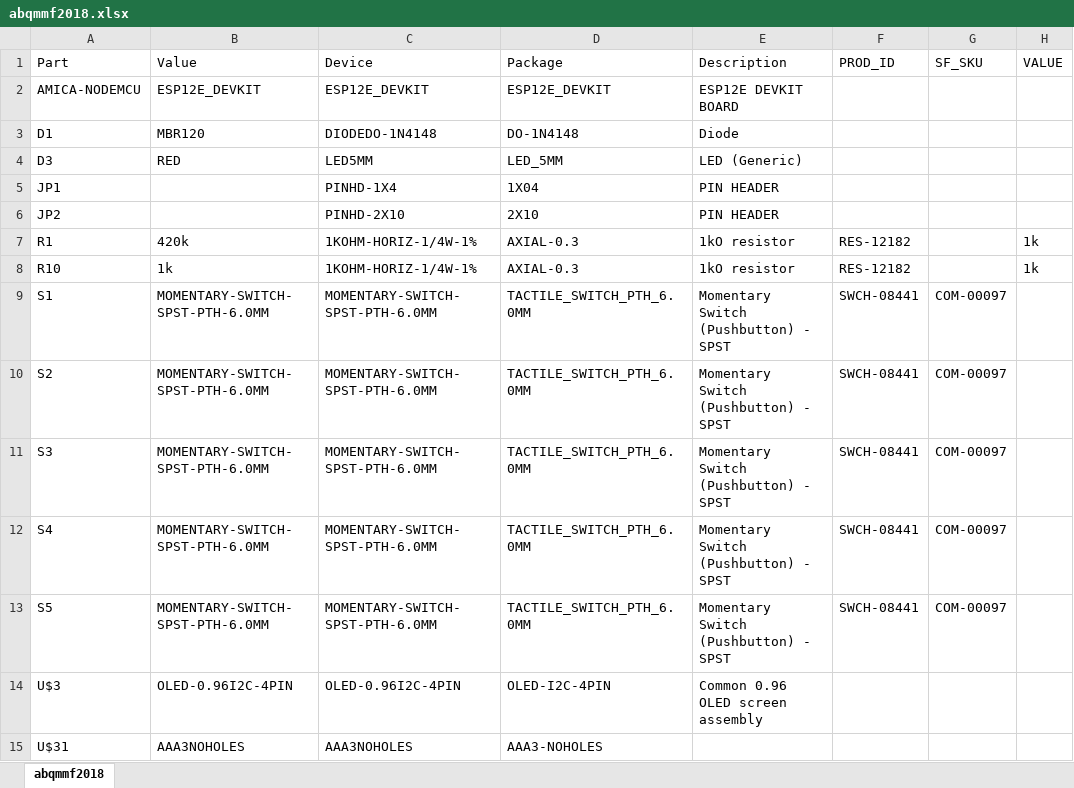
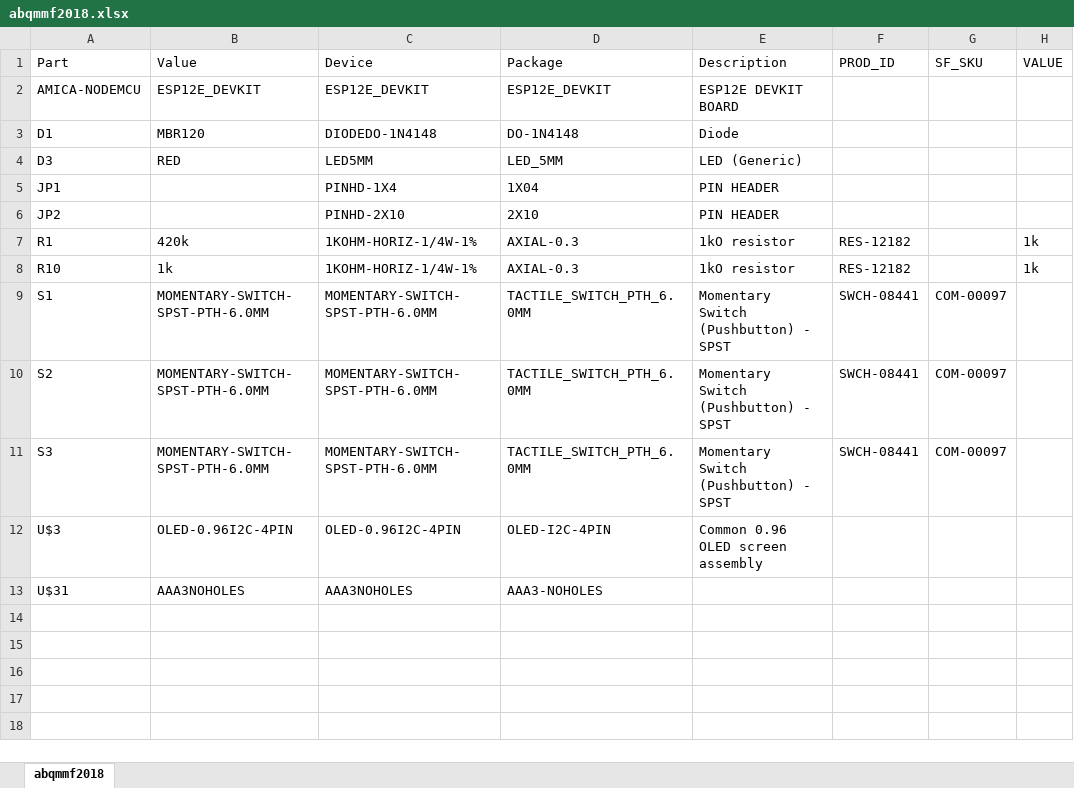
Before and after one commit to warthog9/ABQMMF-Solderkit-2018, an Excel workbook: abqmmf2018.xlsx, sheet abqmmf2018, drawn as a sheet; values as stored, in another font and other column widths than the file's, no borders; the diff names each change by its address in the sheet, - before the commit and + after, or states it on an @@ line.

```diff
--- a/abqmmf2018.xlsx (sheet abqmmf2018)
+++ b/abqmmf2018.xlsx (sheet abqmmf2018)
-row 12: S4 | MOMENTARY-SWITCH-SPST-PTH-6.0MM | MOMENTARY-SWITCH-SPST-PTH-6.0MM | TACTILE_SWITCH_PTH_6.0MM | Momentary Switch (Pushbutton) - SPST | SWCH-08441 | COM-00097
-row 13: S5 | MOMENTARY-SWITCH-SPST-PTH-6.0MM | MOMENTARY-SWITCH-SPST-PTH-6.0MM | TACTILE_SWITCH_PTH_6.0MM | Momentary Switch (Pushbutton) - SPST | SWCH-08441 | COM-00097
```
Also changed, not shown: 1 other file.
